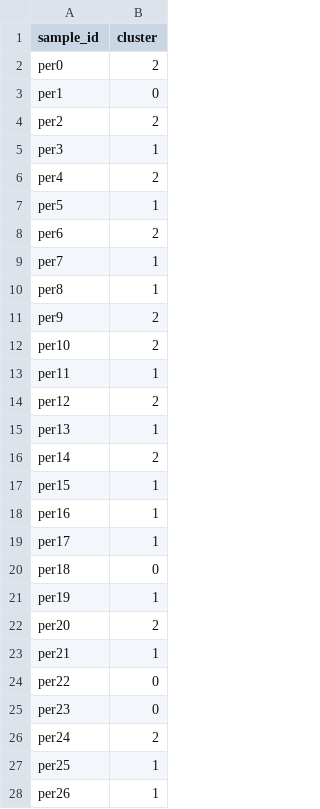
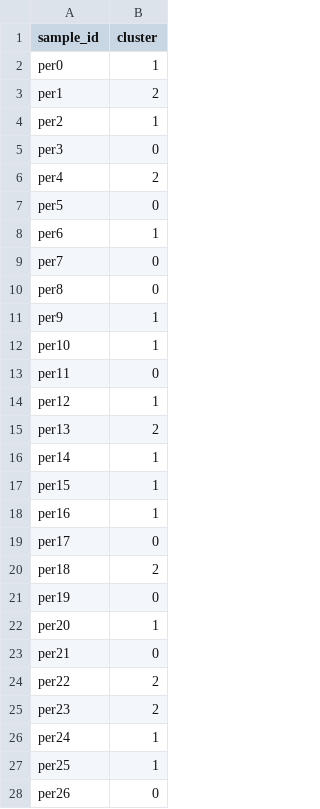
Before and after one commit to delfiterradas/test-datasets, a CSV file: data/genomics/homo_sapiens/popgen/clustering/test_clusters.csv, drawn as a sheet; only a part is shown; the diff covers the shown part only.

Commit message:
Modify cluster assignments in test_clusters.csv
Updated cluster assignments for multiple samples.

```diff
--- a/data/genomics/homo_sapiens/popgen/clustering/test_clusters.csv
+++ b/data/genomics/homo_sapiens/popgen/clustering/test_clusters.csv
@@ -1,28 +1,28 @@
 sample_id,cluster
-per0,2
-per1,0
-per2,2
-per3,1
+per0,1
+per1,2
+per2,1
+per3,0
 per4,2
-per5,1
-per6,2
-per7,1
-per8,1
-per9,2
-per10,2
-per11,1
-per12,2
-per13,1
-per14,2
+per5,0
+per6,1
+per7,0
+per8,0
+per9,1
+per10,1
+per11,0
+per12,1
+per13,2
+per14,1
 per15,1
 per16,1
-per17,1
-per18,0
-per19,1
-per20,2
-per21,1
-per22,0
-per23,0
-per24,2
+per17,0
+per18,2
+per19,0
+per20,1
+per21,0
+per22,2
+per23,2
+per24,1
 per25,1
-per26,1
+per26,0
```
Also changed, not shown: 158 edited cells elsewhere in this file.
